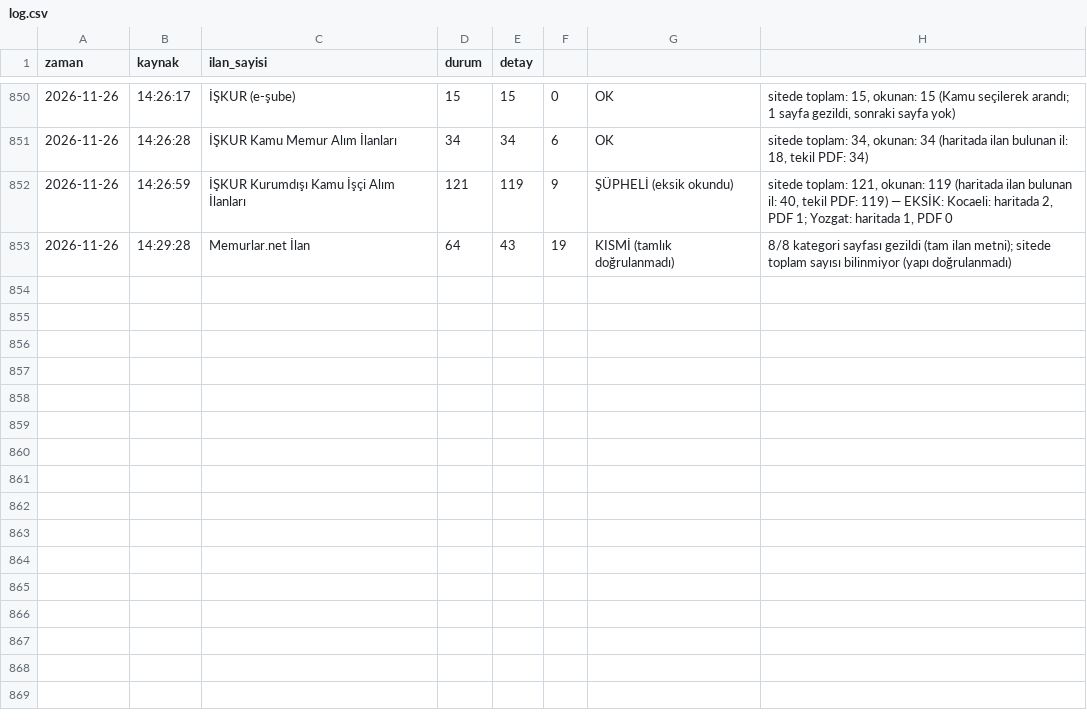
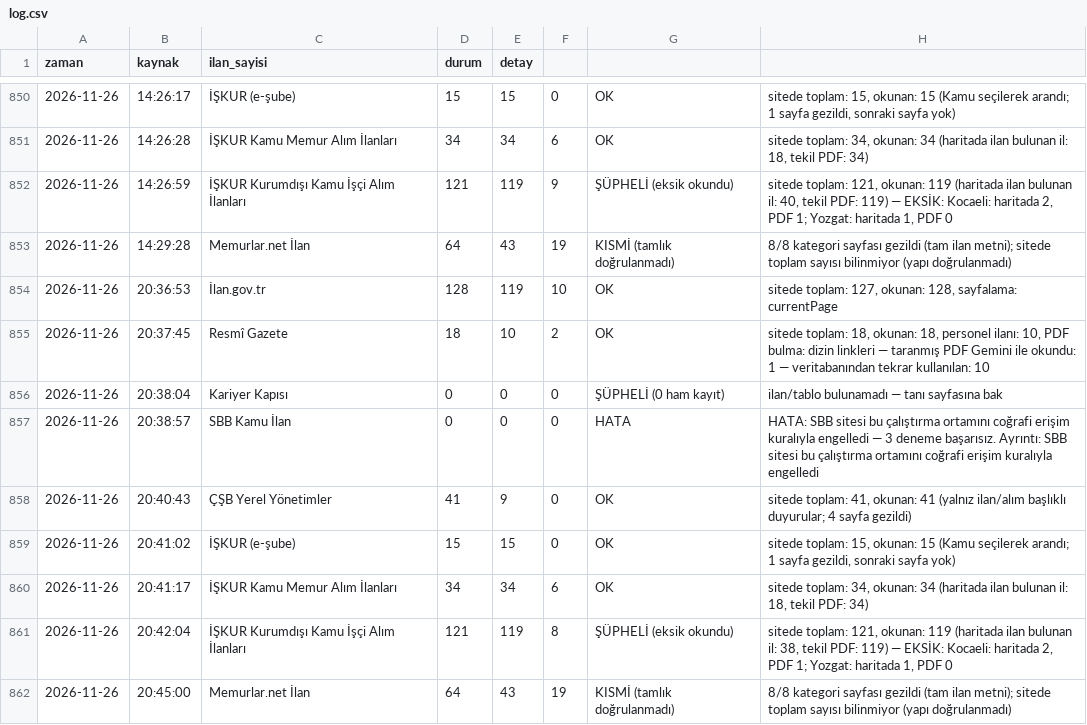
Before and after one commit to veyselbalck/kamu-takip, a CSV file: logs/log.csv, drawn as a sheet; only a part is shown, gaps mark what is left out; the diff names each change by its address in the sheet, - before the commit and + after, or states it on an @@ line.

Commit message:
Günlük ilan raporu güncellendi

```diff
--- a/logs/log.csv
+++ b/logs/log.csv
+row 854: 2026-11-26 | 20:36:53 | İlan.gov.tr | 128 | 119 | 10 | OK | sitede toplam: 127, okunan: 128, sayfalama: currentPage
+row 855: 2026-11-26 | 20:37:45 | Resmî Gazete | 18 | 10 | 2 | OK | sitede toplam: 18, okunan: 18, personel ilanı: 10, PDF bulma: dizin linkleri — taranmış PDF Gemini ile okundu: 1 — veritabanından tekrar kullanılan: 10
+row 856: 2026-11-26 | 20:38:04 | Kariyer Kapısı | 0 | 0 | 0 | ŞÜPHELİ (0 ham kayıt) | ilan/tablo bulunamadı — tanı sayfasına bak
+row 857: 2026-11-26 | 20:38:57 | SBB Kamu İlan | 0 | 0 | 0 | HATA | HATA: SBB sitesi bu çalıştırma ortamını coğrafi erişim kuralıyla engelledi — 3 deneme başarısız. Ayrıntı: SBB sitesi bu çalıştırma ortamını coğrafi erişim kuralıyla engelledi
+row 858: 2026-11-26 | 20:40:43 | ÇŞB Yerel Yönetimler | 41 | 9 | 0 | OK | sitede toplam: 41, okunan: 41 (yalnız ilan/alım başlıklı duyurular; 4 sayfa gezildi)
+row 859: 2026-11-26 | 20:41:02 | İŞKUR (e-şube) | 15 | 15 | 0 | OK | sitede toplam: 15, okunan: 15 (Kamu seçilerek arandı; 1 sayfa gezildi, sonraki sayfa yok)
+row 860: 2026-11-26 | 20:41:17 | İŞKUR Kamu Memur Alım İlanları | 34 | 34 | 6 | OK | sitede toplam: 34, okunan: 34 (haritada ilan bulunan il: 18, tekil PDF: 34)
+row 861: 2026-11-26 | 20:42:04 | İŞKUR Kurumdışı Kamu İşçi Alım İlanları | 121 | 119 | 8 | ŞÜPHELİ (eksik okundu) | sitede toplam: 121, okunan: 119 (haritada ilan bulunan il: 38, tekil PDF: 119) — EKSİK: Kocaeli: haritada 2, PDF 1; Yozgat: haritada 1, PDF 0
+row 862: 2026-11-26 | 20:45:00 | Memurlar.net İlan | 64 | 43 | 19 | KISMİ (tamlık doğrulanmadı) | 8/8 kategori sayfası gezildi (tam ilan metni); sitede toplam sayısı bilinmiyor (yapı doğrulanmadı)
```
Also changed, not shown: 12 other files.
